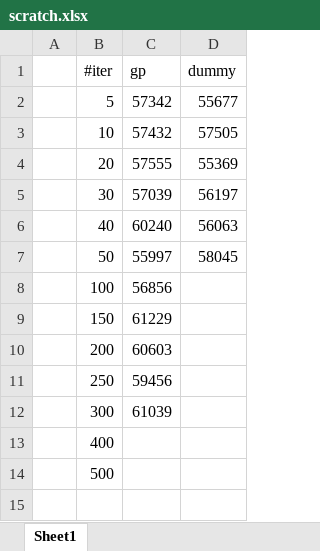
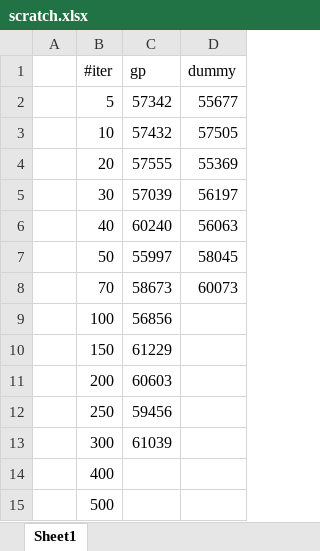
Before and after one commit to rewicks/IncrementalMining, an Excel workbook: hieu/scratch.xlsx, sheet Sheet1, drawn as a sheet; values as stored, in another font and other column widths than the file's, no borders; charts and pictures not drawn; the diff names each change by its address in the sheet, - before the commit and + after, or states it on an @@ line.

```diff
--- a/hieu/scratch.xlsx (sheet Sheet1)
+++ b/hieu/scratch.xlsx (sheet Sheet1)
+row 8:  | 70 | 58673 | 60073
```
Also changed, not shown: charts or pictures.
